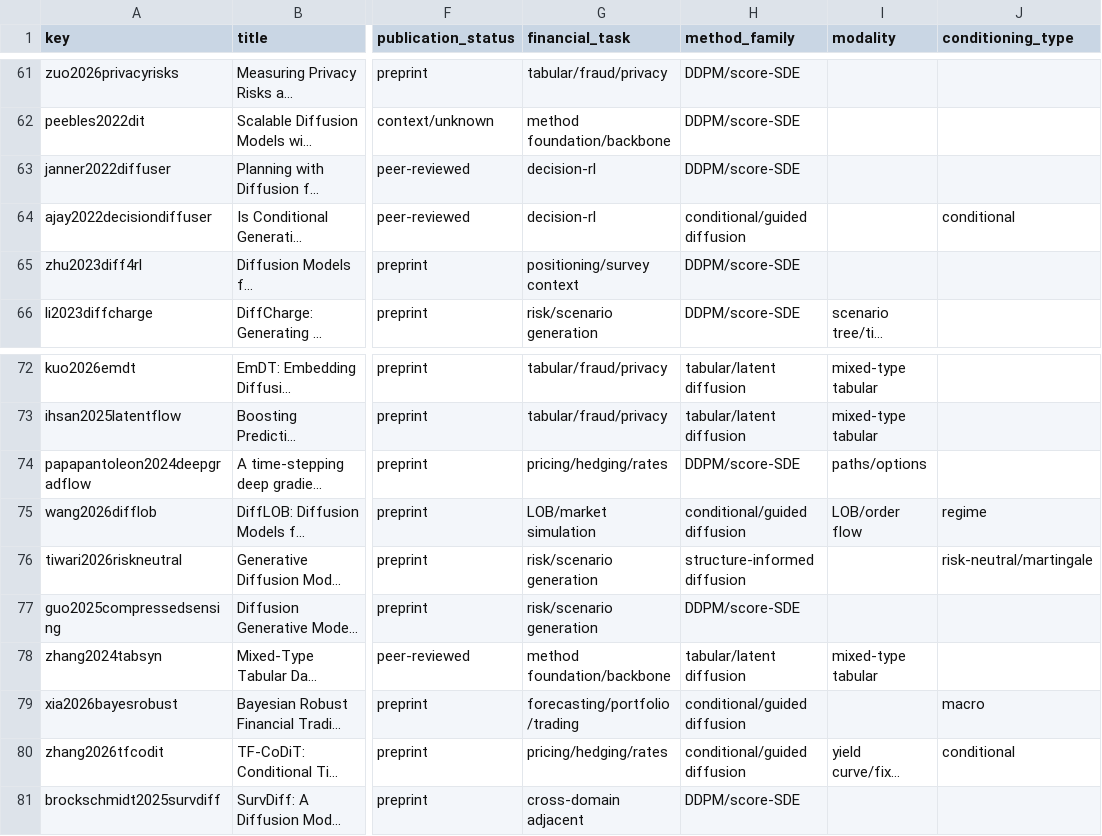
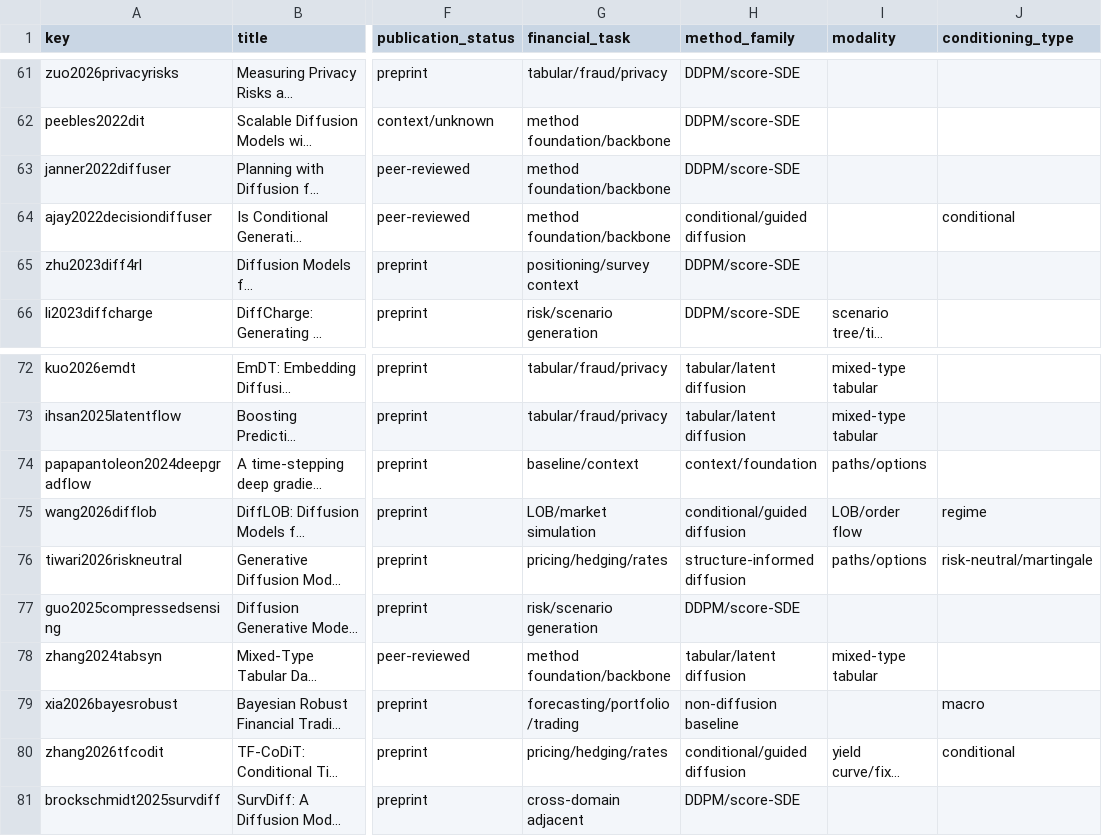
Before and after one commit to ZhuoHan1998/Diffusion-Models-In-Finance, a CSV file: paper/icaif/companion/corpus_coding.csv, drawn as a sheet; only a part is shown, gaps mark what is left out; long unchanged cells end in …; the diff names each change by its address in the sheet, - before the commit and + after, or states it on an @@ line.

```diff
--- a/paper/icaif/companion/corpus_coding.csv
+++ b/paper/icaif/companion/corpus_coding.csv
-G63:G64 (financial_task): decision-rl
+G63:G64 (financial_task): method foundation/backbone
-G74 (financial_task): pricing/hedging/rates
+G74 (financial_task): baseline/context
-H74 (method_family): DDPM/score-SDE
+H74 (method_family): context/foundation
-G76 (financial_task): risk/scenario generation
+G76 (financial_task): pricing/hedging/rates
-I76 (modality): (empty)
+I76 (modality): paths/options
-H79 (method_family): conditional/guided diffusion
+H79 (method_family): non-diffusion baseline
```
Also changed, not shown: 13 other files.
